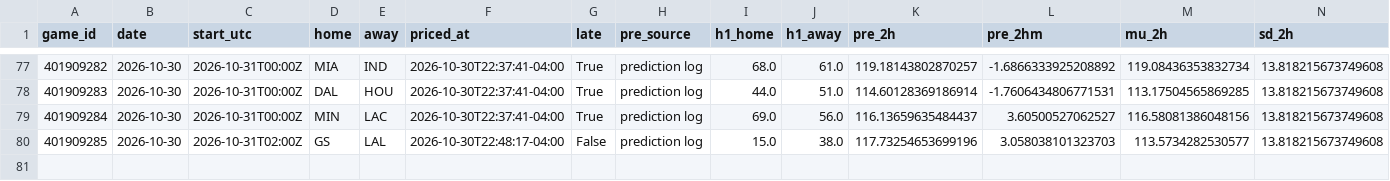
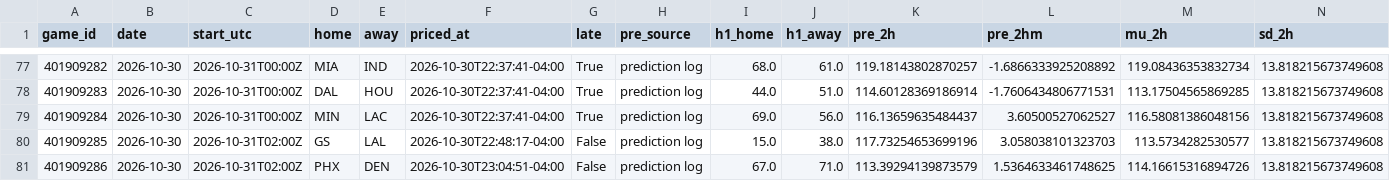
Before and after one commit to WallStreetQ/nba-model, a CSV file: model/halftime_log.csv, drawn as a sheet; only a part is shown, gaps mark what is left out; rows hold the shown columns only; the diff names each change by its address in the sheet, - before the commit and + after, or states it on an @@ line.

```diff
--- a/model/halftime_log.csv
+++ b/model/halftime_log.csv
+row 81: 401909286 | 2026-10-30 | 2026-10-31T02:00Z | PHX | DEN | 2026-10-30T23:04:51-04:00 | False | prediction log | 67.0 | 71.0 | 113.39294139873579 | 1.5364633461748625 | 114.16615316894726 | 13.818215673749608
```
Also changed, not shown: model/live_picks.csv, 1 other file.
